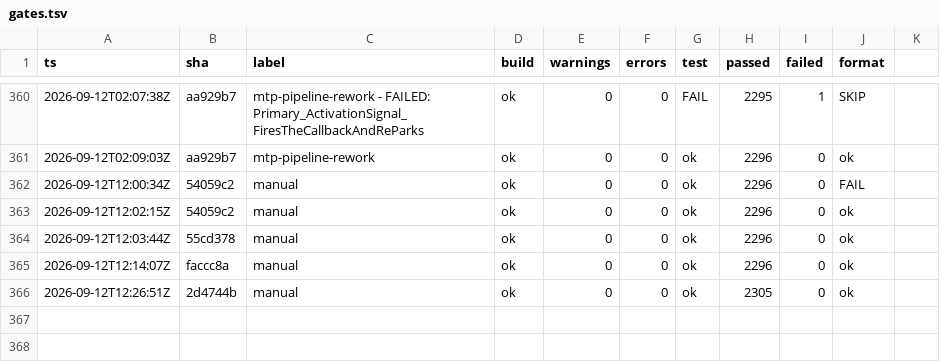
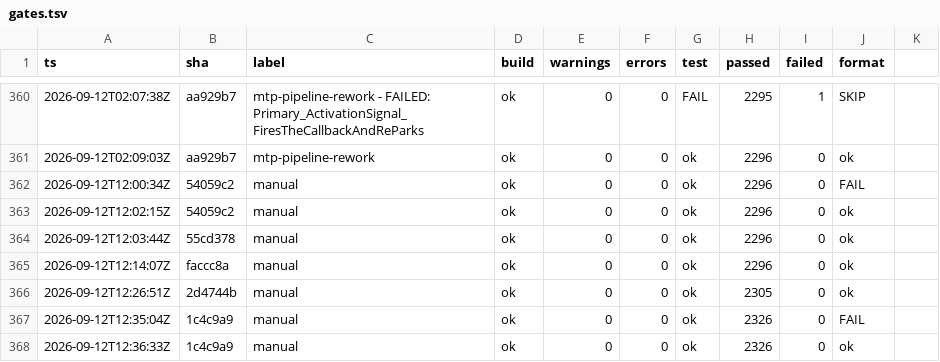
Before and after one commit to headpiece747/ModernWigiDash, a TSV file: .audit/gates.tsv, drawn as a sheet; only a part is shown, gaps mark what is left out.

```diff
--- a/.audit/gates.tsv
+++ b/.audit/gates.tsv
@@ -366 +366,3 @@
 2026-09-12T12:26:51Z	2d4744b	manual	ok	0	0	ok	2305	0	ok
+2026-09-12T12:35:04Z	1c4c9a9	manual	ok	0	0	ok	2326	0	FAIL
+2026-09-12T12:36:33Z	1c4c9a9	manual	ok	0	0	ok	2326	0	ok
```
Also changed, not shown: 8 other files.
